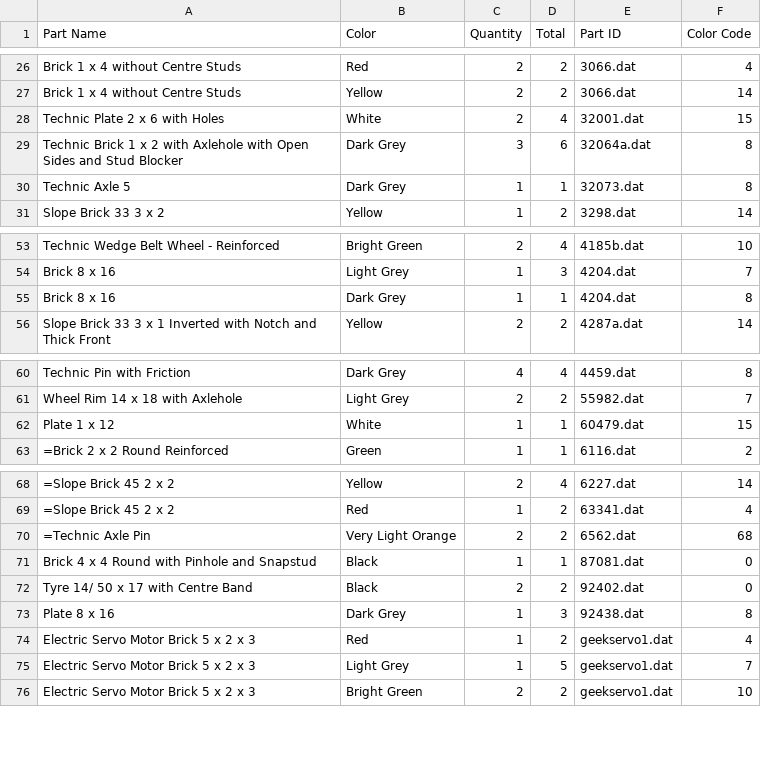
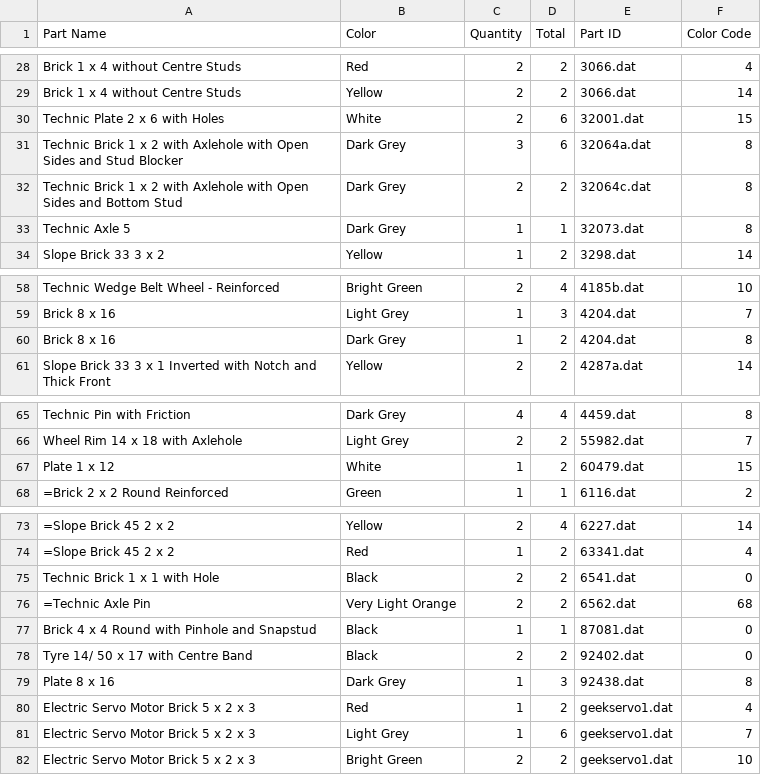
Before and after one commit to EchidnaEducacion/Bricks, a CSV file: Piezas_usadas.csv, drawn as a sheet; only a part is shown, gaps mark what is left out; the diff covers the shown part only.

```diff
--- a/Piezas_usadas.csv
+++ b/Piezas_usadas.csv
@@ -27,4 +29,5 @@ Part Name,Color,Quantity,Total,Part ID,Color Code
 "Brick 1 x 4 without Centre Studs","Yellow",2,2,3066.dat,14
-"Technic Plate 2 x 6 with Holes","White",2,4,32001.dat,15
+"Technic Plate 2 x 6 with Holes","White",2,6,32001.dat,15
 "Technic Brick 1 x 2 with Axlehole with Open Sides and Stud Blocker","Dark Grey",3,6,32064a.dat,8
+"Technic Brick 1 x 2 with Axlehole with Open Sides and Bottom Stud","Dark Grey",2,2,32064c.dat,8
 "Technic Axle 5","Dark Grey",1,1,32073.dat,8
@@ -54,3 +59,3 @@ Part Name,Color,Quantity,Total,Part ID,Color Code
 "Brick 8 x 16","Light Grey",1,3,4204.dat,7
-"Brick 8 x 16","Dark Grey",1,1,4204.dat,8
+"Brick 8 x 16","Dark Grey",1,2,4204.dat,8
 "Slope Brick 33 3 x 1 Inverted with Notch and Thick Front","Yellow",2,2,4287a.dat,14
@@ -61,3 +66,3 @@ Part Name,Color,Quantity,Total,Part ID,Color Code
 "Wheel Rim 14 x 18 with Axlehole","Light Grey",2,2,55982.dat,7
-"Plate 1 x 12","White",1,1,60479.dat,15
+"Plate 1 x 12","White",1,2,60479.dat,15
 "=Brick 2 x 2 Round Reinforced","Green",1,1,6116.dat,2
@@ -69,2 +74,3 @@ Part Name,Color,Quantity,Total,Part ID,Color Code
 "=Slope Brick 45 2 x 2","Red",1,2,63341.dat,4
+"Technic Brick 1 x 1 with Hole","Black",2,2,6541.dat,0
 "=Technic Axle Pin","Very Light Orange",2,2,6562.dat,68
@@ -74,3 +80,3 @@ Part Name,Color,Quantity,Total,Part ID,Color Code
 "Electric Servo Motor Brick 5 x 2 x 3","Red",1,2,geekservo1.dat,4
-"Electric Servo Motor Brick 5 x 2 x 3","Light Grey",1,5,geekservo1.dat,7
+"Electric Servo Motor Brick 5 x 2 x 3","Light Grey",1,6,geekservo1.dat,7
 "Electric Servo Motor Brick 5 x 2 x 3","Bright Green",2,2,geekservo1.dat,10
```
Also changed, not shown: 4 added rows and 5 edited cells elsewhere in this file, 13 other files.
